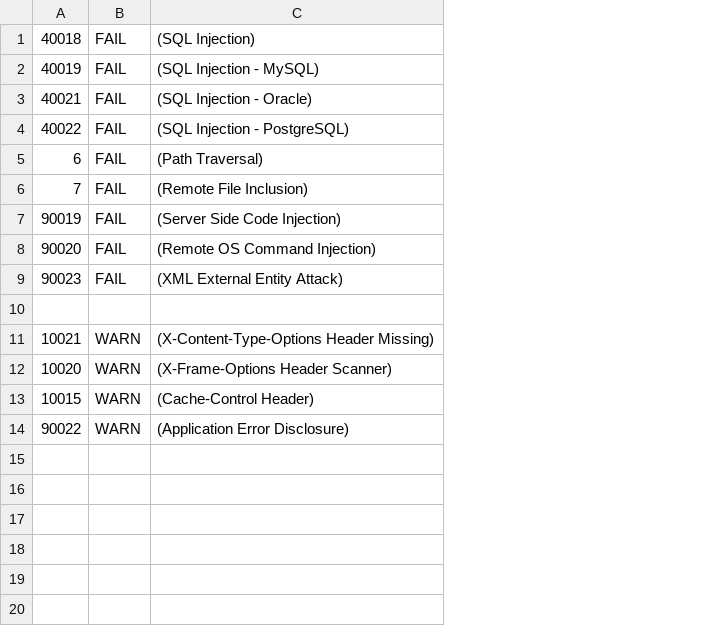
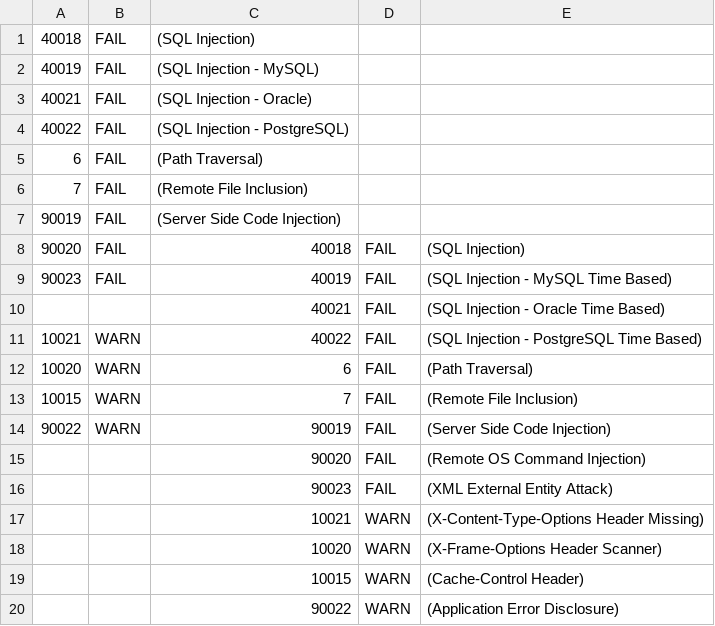
Before and after one commit to Jsuckava/Capstone-Project-, a TSV file: security/zap-rules.tsv, drawn as a sheet; addresses are those after the commit; the diff names each change by its address in the sheet, - before the commit and + after, or states it on an @@ line.

```diff
--- a/security/zap-rules.tsv
+++ b/security/zap-rules.tsv
+column C, rows 1-14: (SQL Injection) | (SQL Injection - MySQL) | (SQL Injection - Oracle) | (SQL Injection - PostgreSQL) | (Path Traversal) | (Remote File Inclusion) | (Server Side Code Injection) | 40018 | 40019 | 40021 | 40022 | 6 | 7 | 90019
+column D, rows 8-14: all FAIL
-E1: (SQL Injection)
+E1: (empty)
-E2: (SQL Injection - MySQL)
+E2: (empty)
-E3: (SQL Injection - Oracle)
+E3: (empty)
-E4: (SQL Injection - PostgreSQL)
+E4: (empty)
-E5: (Path Traversal)
+E5: (empty)
-E6: (Remote File Inclusion)
+E6: (empty)
-E7: (Server Side Code Injection)
+E7: (empty)
-E8: (Remote OS Command Injection)
+E8: (SQL Injection)
-E9: (XML External Entity Attack)
+E9: (SQL Injection - MySQL Time Based)
-row 10: (empty)
+row 10:  |  | 40021 | FAIL | (SQL Injection - Oracle Time Based)
-E11: (X-Content-Type-Options Header Missing)
+E11: (SQL Injection - PostgreSQL Time Based)
-E12: (X-Frame-Options Header Scanner)
+E12: (Path Traversal)
-E13: (Cache-Control Header)
+E13: (Remote File Inclusion)
-E14: (Application Error Disclosure)
+E14: (Server Side Code Injection)
+row 15:  |  | 90020 | FAIL | (Remote OS Command Injection)
+row 16:  |  | 90023 | FAIL | (XML External Entity Attack)
+row 17:  |  | 10021 | WARN | (X-Content-Type-Options Header Missing)
+row 18:  |  | 10020 | WARN | (X-Frame-Options Header Scanner)
+row 19:  |  | 10015 | WARN | (Cache-Control Header)
+row 20:  |  | 90022 | WARN | (Application Error Disclosure)
```
Also changed, not shown: 1 other file.
